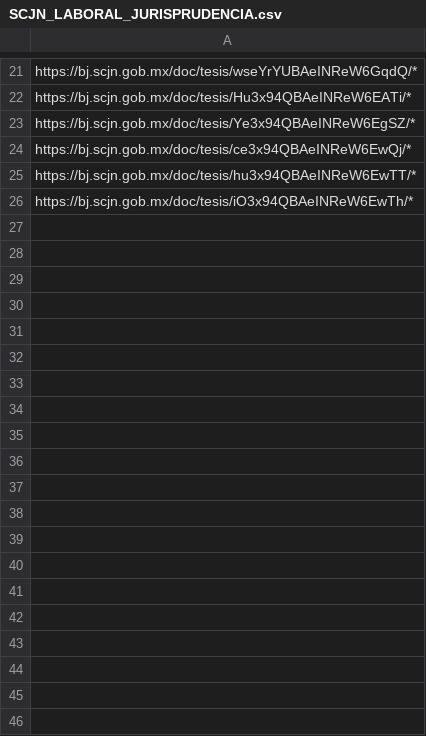
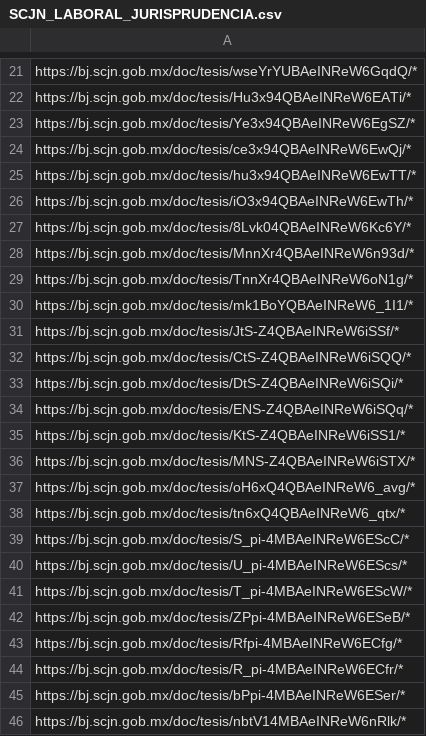
Before and after one commit to 0JCRG0/Crawler-remote-jobs, a CSV file: OUTPUTS/SCJN_LABORAL_JURISPRUDENCIA.csv, drawn as a sheet; only a part is shown, gaps mark what is left out; the diff covers the shown part only.

Commit message:
fixed scjn

```diff
--- a/OUTPUTS/SCJN_LABORAL_JURISPRUDENCIA.csv
+++ b/OUTPUTS/SCJN_LABORAL_JURISPRUDENCIA.csv
@@ -26 +26,21 @@ https://bj.scjn.gob.mx/doc/tesis/hu3x94QBAeINReW6EwTT/*
 https://bj.scjn.gob.mx/doc/tesis/iO3x94QBAeINReW6EwTh/*
+https://bj.scjn.gob.mx/doc/tesis/8Lvk04QBAeINReW6Kc6Y/*
+https://bj.scjn.gob.mx/doc/tesis/MnnXr4QBAeINReW6n93d/*
+https://bj.scjn.gob.mx/doc/tesis/TnnXr4QBAeINReW6oN1g/*
+https://bj.scjn.gob.mx/doc/tesis/mk1BoYQBAeINReW6_1I1/*
+https://bj.scjn.gob.mx/doc/tesis/JtS-Z4QBAeINReW6iSSf/*
+https://bj.scjn.gob.mx/doc/tesis/CtS-Z4QBAeINReW6iSQQ/*
+https://bj.scjn.gob.mx/doc/tesis/DtS-Z4QBAeINReW6iSQi/*
+https://bj.scjn.gob.mx/doc/tesis/ENS-Z4QBAeINReW6iSQq/*
+https://bj.scjn.gob.mx/doc/tesis/KtS-Z4QBAeINReW6iSS1/*
+https://bj.scjn.gob.mx/doc/tesis/MNS-Z4QBAeINReW6iSTX/*
+https://bj.scjn.gob.mx/doc/tesis/oH6xQ4QBAeINReW6_avg/*
+https://bj.scjn.gob.mx/doc/tesis/tn6xQ4QBAeINReW6_qtx/*
+https://bj.scjn.gob.mx/doc/tesis/S_pi-4MBAeINReW6EScC/*
+https://bj.scjn.gob.mx/doc/tesis/U_pi-4MBAeINReW6EScs/*
+https://bj.scjn.gob.mx/doc/tesis/T_pi-4MBAeINReW6EScW/*
+https://bj.scjn.gob.mx/doc/tesis/ZPpi-4MBAeINReW6ESeB/*
+https://bj.scjn.gob.mx/doc/tesis/Rfpi-4MBAeINReW6ECfg/*
+https://bj.scjn.gob.mx/doc/tesis/R_pi-4MBAeINReW6ECfr/*
+https://bj.scjn.gob.mx/doc/tesis/bPpi-4MBAeINReW6ESer/*
+https://bj.scjn.gob.mx/doc/tesis/nbtV14MBAeINReW6nRlk/*
```
Also changed, not shown: 30 added rows elsewhere in this file, 1 other file.
